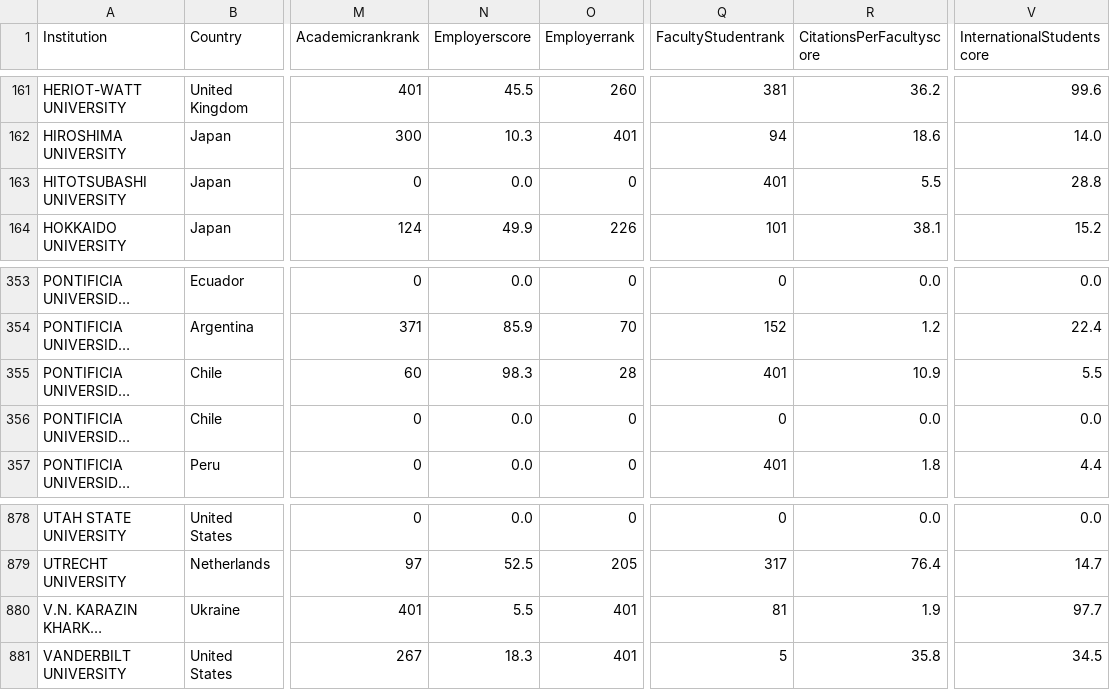
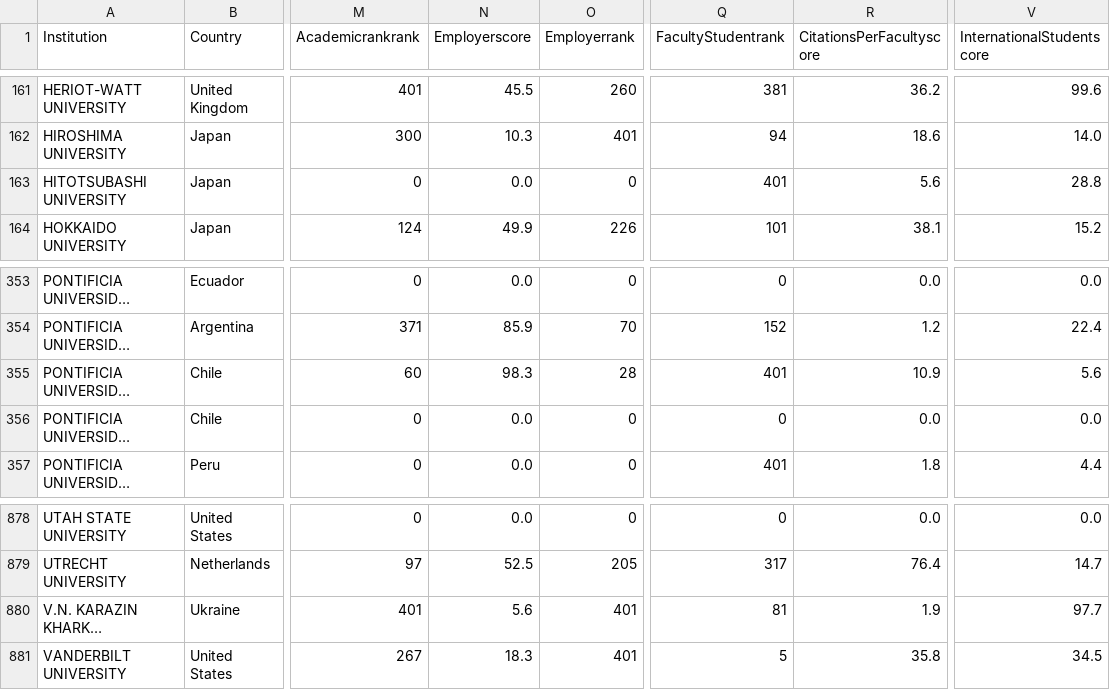
Before and after one commit to lorenzopatriziuniroma1/ProjectVA, a CSV file: ProjectVA/pca_csv/pca_year_v2_2016.csv, drawn as a sheet; only a part is shown, gaps mark what is left out; long unchanged cells end in …; the diff names each change by its address in the sheet, - before the commit and + after, or states it on an @@ line.

```diff
--- a/ProjectVA/pca_csv/pca_year_v2_2016.csv
+++ b/ProjectVA/pca_csv/pca_year_v2_2016.csv
-R163 (CitationsPerFacultyscore): 5.5
+R163 (CitationsPerFacultyscore): 5.6
-V355 (InternationalStudentscore): 5.5
+V355 (InternationalStudentscore): 5.6
-N880 (Employerscore): 5.5
+N880 (Employerscore): 5.6
```
Also changed, not shown: ProjectVA/pca_csv/pca_year_v2_2018.csv, ProjectVA/pca_csv/pca_year_v2_2019.csv, 7 other files.
